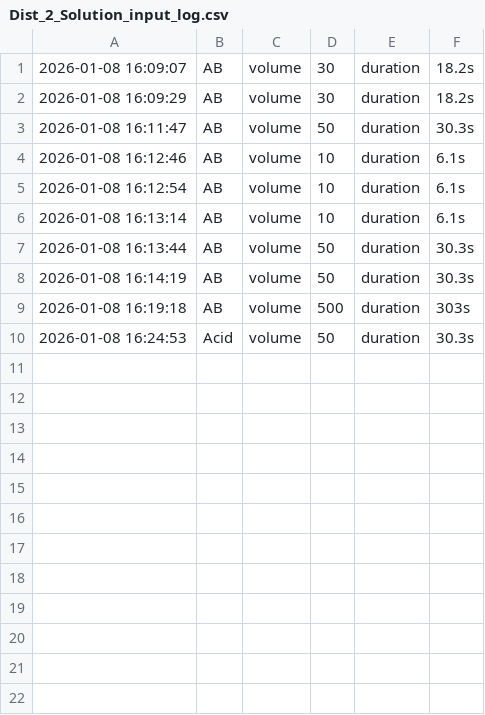
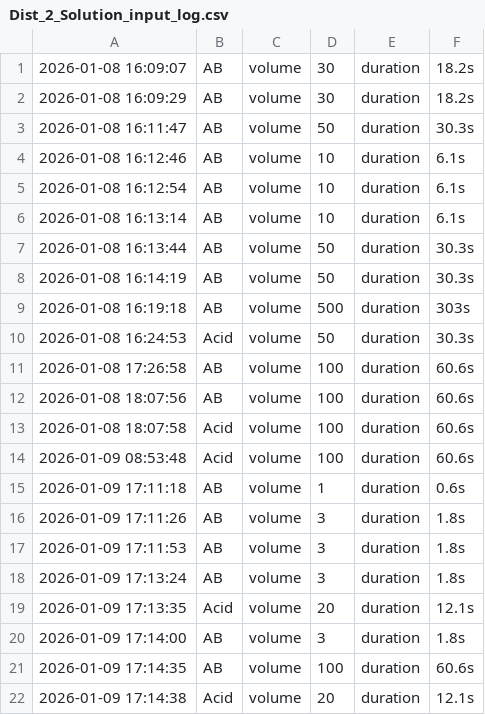
Before and after one commit to Br4ndonLee/cja, a CSV file: sensors/Dist_2_Solution_input_log.csv, drawn as a sheet.

```diff
--- a/sensors/Dist_2_Solution_input_log.csv
+++ b/sensors/Dist_2_Solution_input_log.csv
@@ -10 +10,13 @@
 2026-01-08 16:24:53,Acid,volume,50,duration,30.3s
+2026-01-08 17:26:58,AB,volume,100,duration,60.6s
+2026-01-08 18:07:56,AB,volume,100,duration,60.6s
+2026-01-08 18:07:58,Acid,volume,100,duration,60.6s
+2026-01-09 08:53:48,Acid,volume,100,duration,60.6s
+2026-01-09 17:11:18,AB,volume,1,duration,0.6s
+2026-01-09 17:11:26,AB,volume,3,duration,1.8s
+2026-01-09 17:11:53,AB,volume,3,duration,1.8s
+2026-01-09 17:13:24,AB,volume,3,duration,1.8s
+2026-01-09 17:13:35,Acid,volume,20,duration,12.1s
+2026-01-09 17:14:00,AB,volume,3,duration,1.8s
+2026-01-09 17:14:35,AB,volume,100,duration,60.6s
+2026-01-09 17:14:38,Acid,volume,20,duration,12.1s
```
Also changed, not shown: data/Dist_2_pump_activate_result.csv, sensors/Dist_1_Solution_input_log.csv, 12 other files.
